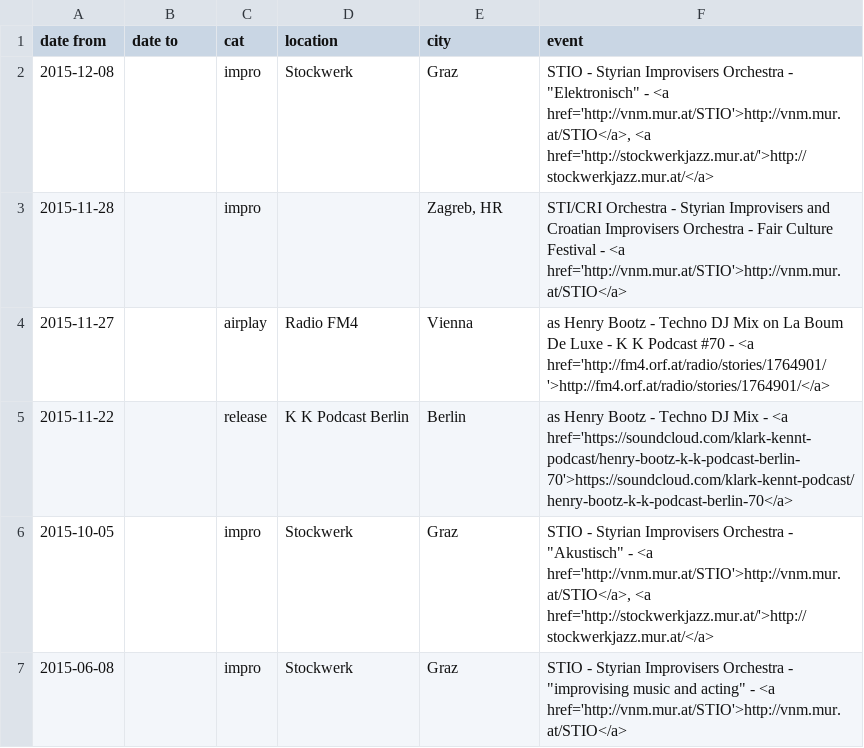
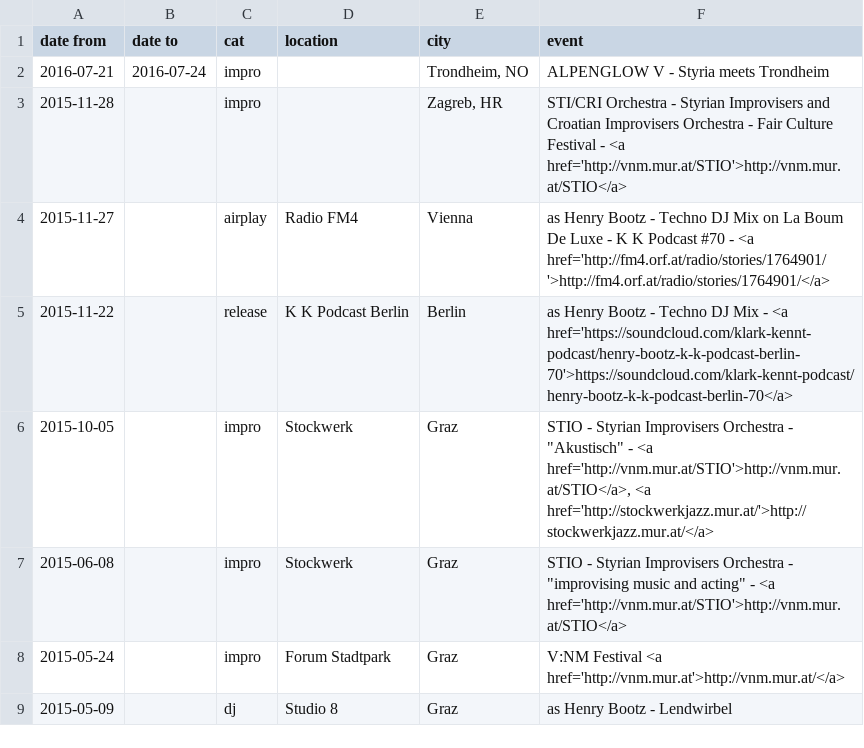
Before and after one commit to gtutner/tutner.mur.at, a CSV file: data/dates.csv, drawn as a sheet; only a part is shown; the shorter side is filled out with more unchanged rows.

```diff
--- a/data/dates.csv
+++ b/data/dates.csv
@@ -1,3 +1,3 @@
 date from,date to,cat,location,city,event
-2015-12-08,,impro,Stockwerk,Graz,"STIO - Styrian Improvisers Orchestra - ""Elektronisch"" - <a href='http://vnm.mur.at/STIO'>http://vnm.mur.at/STIO</a>, <a href='http://stockwerkjazz.mur.at/'>http://stockwerkjazz.mur.at/</a>"
+2016-07-21,2016-07-24,impro,,"Trondheim, NO",ALPENGLOW V - Styria meets Trondheim
 2015-11-28,,impro,,"Zagreb, HR",STI/CRI Orchestra - Styrian Improvisers and Croatian Improvisers Orchestra - Fair Culture Festival - <a href='http://vnm.mur.at/STIO'>http://vnm.mur.at/STIO</a>
```
Also changed, not shown: 3 other files.
